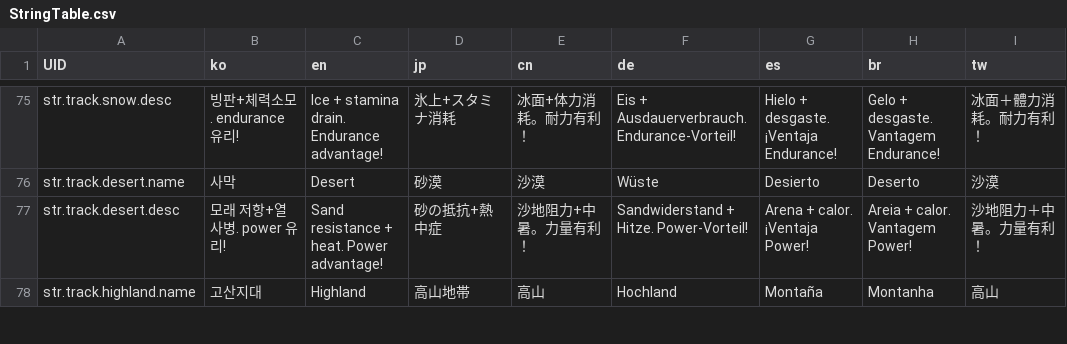
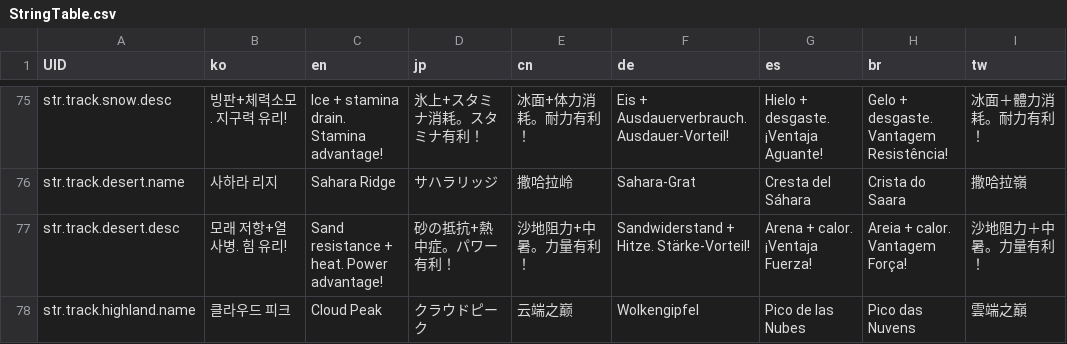
Before and after one commit to LeeJuls/DopamineRace, a CSV file: Assets/Resources/Data/StringTable.csv, drawn as a sheet; only a part is shown, gaps mark what is left out; the diff covers the shown part only; the diff names each change by its address in the sheet, - before the commit and + after, or states it on an @@ line.

```diff
--- a/Assets/Resources/Data/StringTable.csv
+++ b/Assets/Resources/Data/StringTable.csv
-B75 (ko): 빙판+체력소모. endurance 유리!
+B75 (ko): 빙판+체력소모. 지구력 유리!
-C75 (en): Ice + stamina drain. Endurance advantage!
+C75 (en): Ice + stamina drain. Stamina advantage!
-D75 (jp): 氷上+スタミナ消耗
+D75 (jp): 氷上+スタミナ消耗。スタミナ有利！
-F75 (de): Eis + Ausdauerverbrauch. Endurance-Vorteil!
+F75 (de): Eis + Ausdauerverbrauch. Ausdauer-Vorteil!
-G75 (es): Hielo + desgaste. ¡Ventaja Endurance!
+G75 (es): Hielo + desgaste. ¡Ventaja Aguante!
-H75 (br): Gelo + desgaste. Vantagem Endurance!
+H75 (br): Gelo + desgaste. Vantagem Resistência!
-B76 (ko): 사막
+B76 (ko): 사하라 리지
-C76 (en): Desert
+C76 (en): Sahara Ridge
-D76 (jp): 砂漠
+D76 (jp): サハラリッジ
-E76 (cn): 沙漠
+E76 (cn): 撒哈拉岭
-F76 (de): Wüste
+F76 (de): Sahara-Grat
-G76 (es): Desierto
+G76 (es): Cresta del Sáhara
-H76 (br): Deserto
+H76 (br): Crista do Saara
-I76 (tw): 沙漠
+I76 (tw): 撒哈拉嶺
-B77 (ko): 모래 저항+열사병. power 유리!
+B77 (ko): 모래 저항+열사병. 힘 유리!
-D77 (jp): 砂の抵抗+熱中症
+D77 (jp): 砂の抵抗+熱中症。パワー有利！
-F77 (de): Sandwiderstand + Hitze. Power-Vorteil!
+F77 (de): Sandwiderstand + Hitze. Stärke-Vorteil!
-G77 (es): Arena + calor. ¡Ventaja Power!
+G77 (es): Arena + calor. ¡Ventaja Fuerza!
-H77 (br): Areia + calor. Vantagem Power!
+H77 (br): Areia + calor. Vantagem Força!
-B78 (ko): 고산지대
+B78 (ko): 클라우드 피크
-C78 (en): Highland
+C78 (en): Cloud Peak
-D78 (jp): 高山地帯
+D78 (jp): クラウドピーク
-E78 (cn): 高山
+E78 (cn): 云端之巅
-F78 (de): Hochland
+F78 (de): Wolkengipfel
-G78 (es): Montaña
+G78 (es): Pico de las Nubes
-H78 (br): Montanha
+H78 (br): Pico das Nuvens
-I78 (tw): 高山
+I78 (tw): 雲端之巔
```
Also changed, not shown: 40 edited cells elsewhere in this file, 13 other files.
